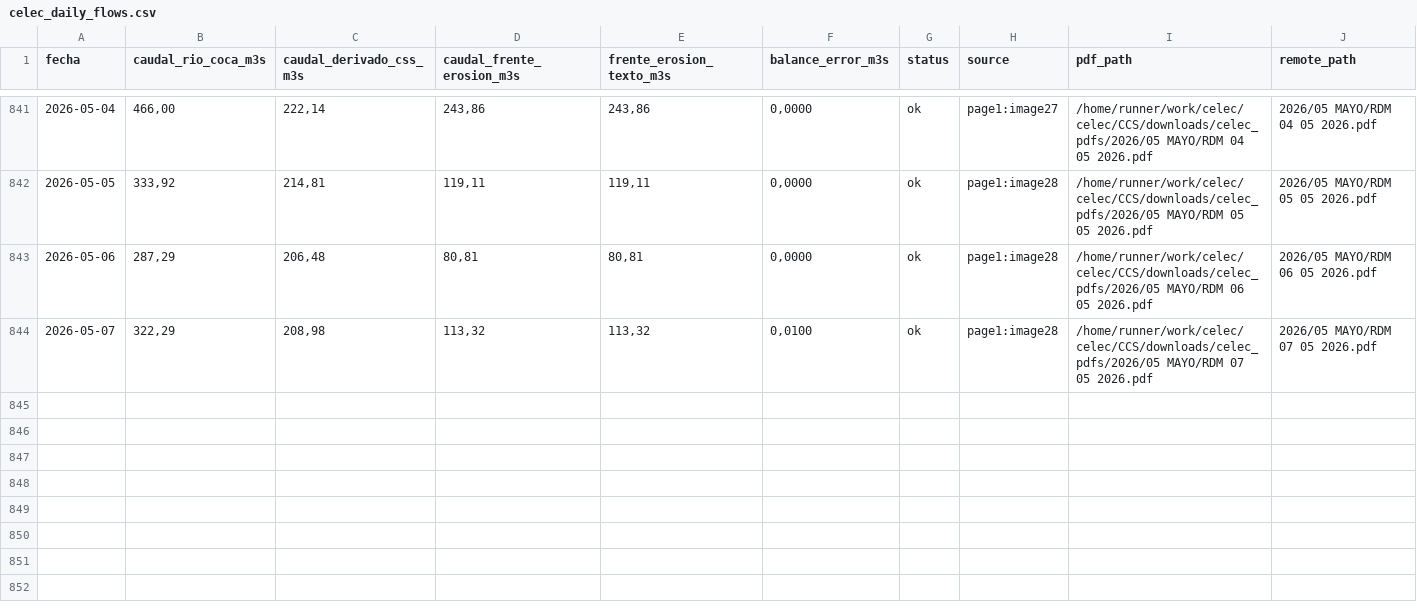
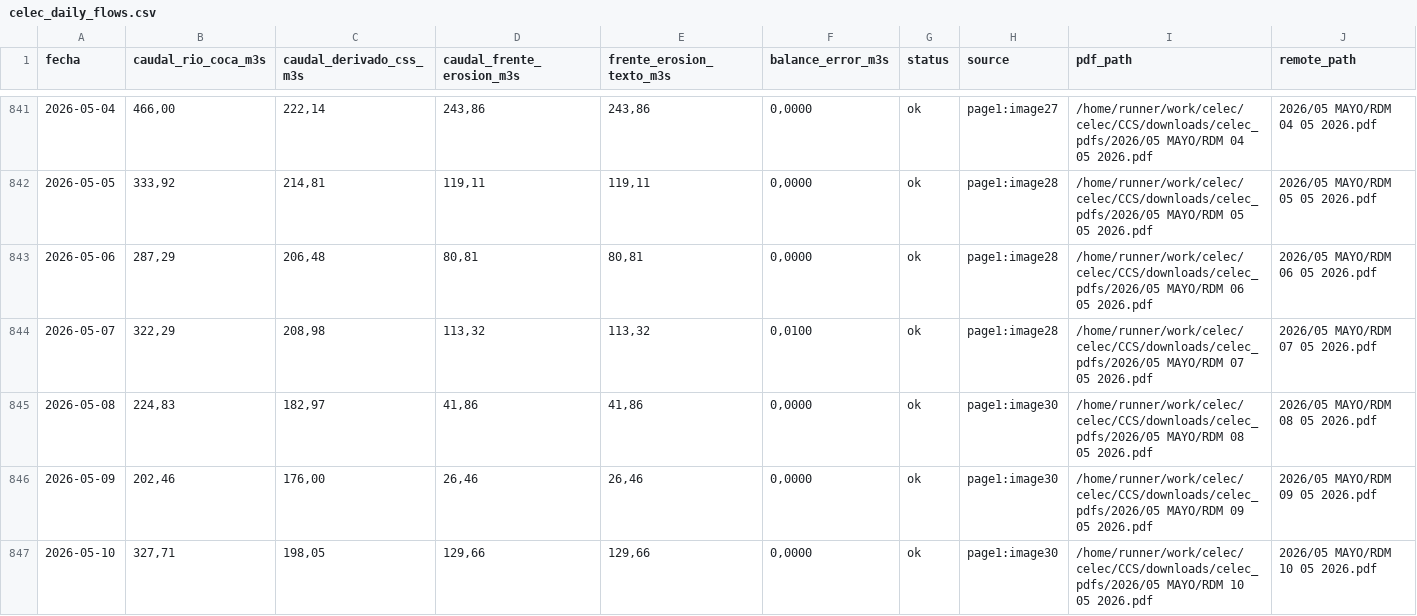
Before and after one commit to jp1309/celec, a CSV file: CCS/outputs/celec_daily_flows.csv, drawn as a sheet; only a part is shown, gaps mark what is left out; rows hold the shown columns only; the diff names each change by its address in the sheet, - before the commit and + after, or states it on an @@ line.

```diff
--- a/CCS/outputs/celec_daily_flows.csv
+++ b/CCS/outputs/celec_daily_flows.csv
+row 845: 2026-05-08 | 224,83 | 182,97 | 41,86 | 41,86 | 0,0000 | ok | page1:image30 | /home/runner/work/celec/celec/CCS/downloads/celec_pdfs/2026/05 MAYO/RDM 08 05 2026.pdf | 2026/05 MAYO/RDM 08 05 2026.pdf
+row 846: 2026-05-09 | 202,46 | 176,00 | 26,46 | 26,46 | 0,0000 | ok | page1:image30 | /home/runner/work/celec/celec/CCS/downloads/celec_pdfs/2026/05 MAYO/RDM 09 05 2026.pdf | 2026/05 MAYO/RDM 09 05 2026.pdf
+row 847: 2026-05-10 | 327,71 | 198,05 | 129,66 | 129,66 | 0,0000 | ok | page1:image30 | /home/runner/work/celec/celec/CCS/downloads/celec_pdfs/2026/05 MAYO/RDM 10 05 2026.pdf | 2026/05 MAYO/RDM 10 05 2026.pdf
```
Also changed, not shown: Hidro_mensual/Hidrología_CSR_mayo-2026.csv, data/ccs_caudales_diarios.csv, 8 other files.
